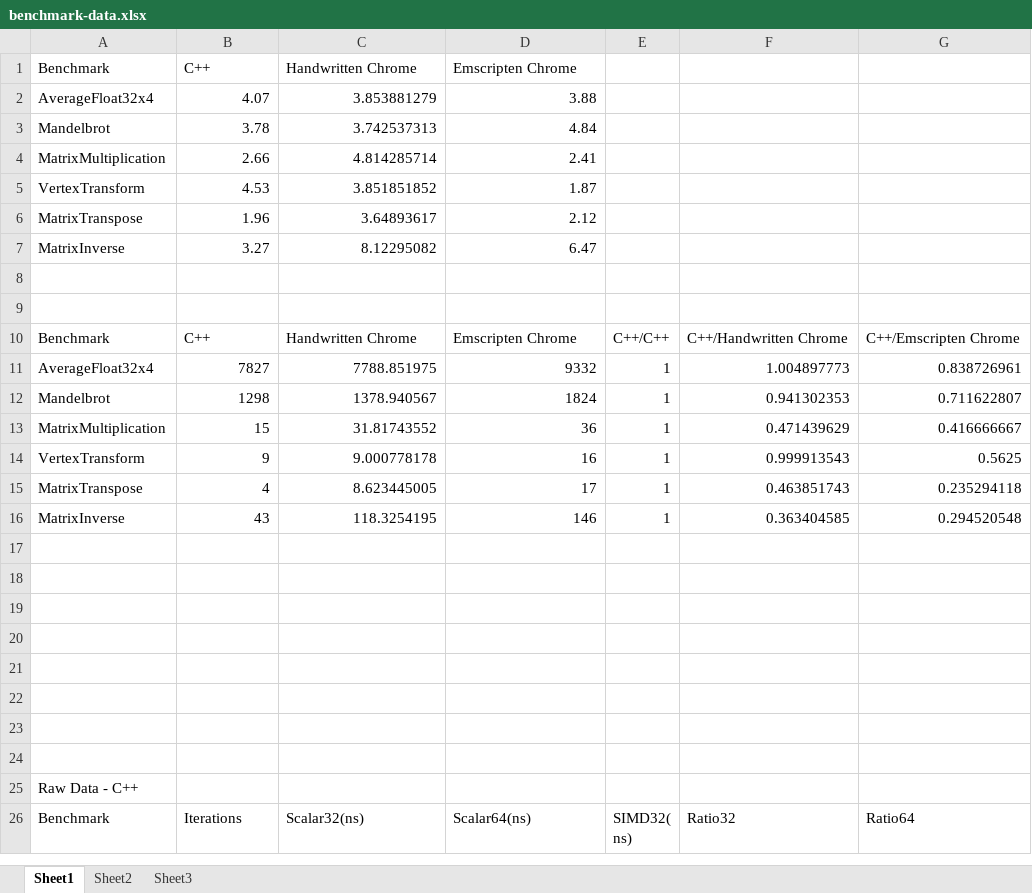
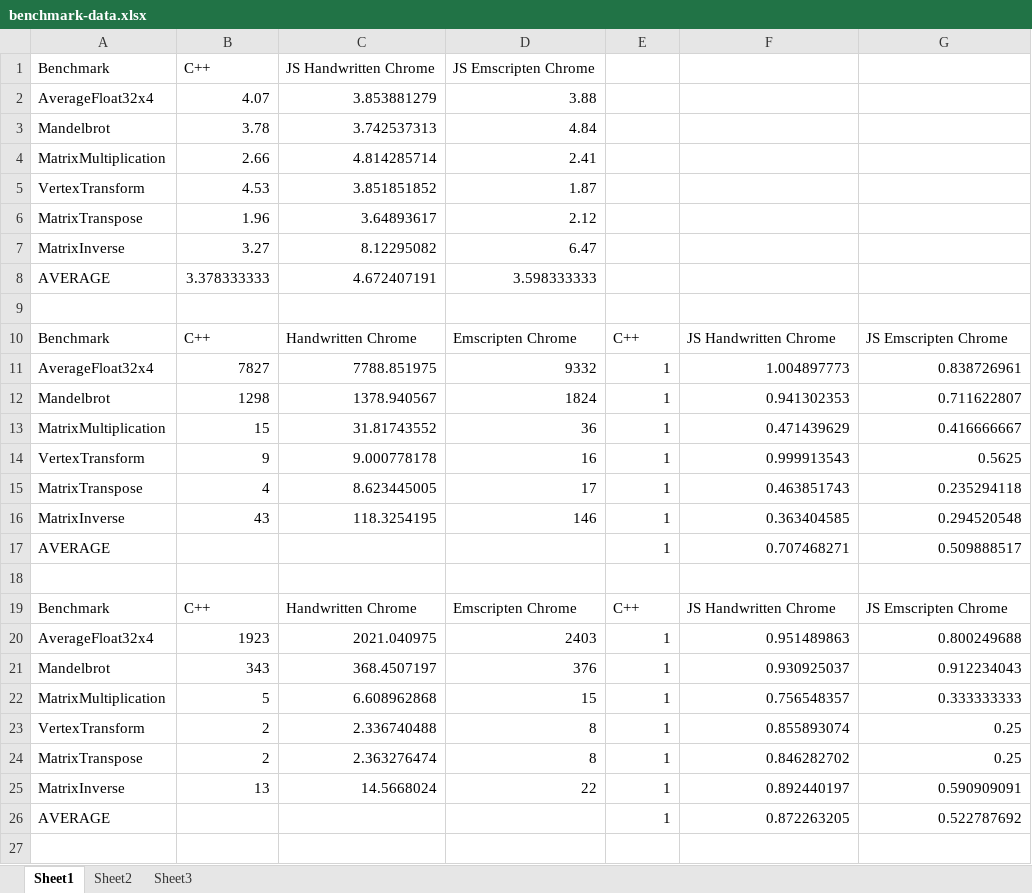
Before and after one commit to PeterJensen/wpmvp2015, an Excel workbook: figures/benchmark-data.xlsx, sheet Sheet1, drawn as a sheet; only a part is shown; the shorter side is filled out with more unchanged rows; values as stored, in another font and other column widths than the file's, no borders; charts and pictures not drawn; removed rows and columns are numbered as before the commit, all else as after; the diff names each change by its address in the sheet, - before the commit and + after, or states it on an @@ line.

Commit message:
Added more benchmark/result info

```diff
--- a/figures/benchmark-data.xlsx (sheet Sheet1)
+++ b/figures/benchmark-data.xlsx (sheet Sheet1)
-C1: Handwritten Chrome
+C1: JS Handwritten Chrome
-D1: Emscripten Chrome
+D1: JS Emscripten Chrome
+row 8: AVERAGE | 3.378333333 | 4.672407191 | 3.598333333
-row 9: (empty)
-E10: C++/C++
+E10: C++
-F10: C++/Handwritten Chrome
+F10: JS Handwritten Chrome
-G10: C++/Emscripten Chrome
+G10: JS Emscripten Chrome
+row 17: AVERAGE |  |  |  | 1 | 0.707468271 | 0.509888517
-row 19: (empty)
+row 19: Benchmark | C++ | Handwritten Chrome | Emscripten Chrome | C++ | JS Handwritten Chrome | JS Emscripten Chrome
-row 20: (empty)
+row 20: AverageFloat32x4 | 1923 | 2021.040975 | 2403 | 1 | 0.951489863 | 0.800249688
-row 21: (empty)
+row 21: Mandelbrot | 343 | 368.4507197 | 376 | 1 | 0.930925037 | 0.912234043
-row 22: (empty)
+row 22: MatrixMultiplication | 5 | 6.608962868 | 15 | 1 | 0.756548357 | 0.333333333
-row 23: (empty)
+row 23: VertexTransform | 2 | 2.336740488 | 8 | 1 | 0.855893074 | 0.25
-row 24: (empty)
+row 24: MatrixTranspose | 2 | 2.363276474 | 8 | 1 | 0.846282702 | 0.25
+row 25: MatrixInverse | 13 | 14.5668024 | 22 | 1 | 0.892440197 | 0.590909091
+row 26: AVERAGE |  |  |  | 1 | 0.872263205 | 0.522787692
```
Also changed, not shown: formulas that keep their value, charts or pictures, 4 other files.
